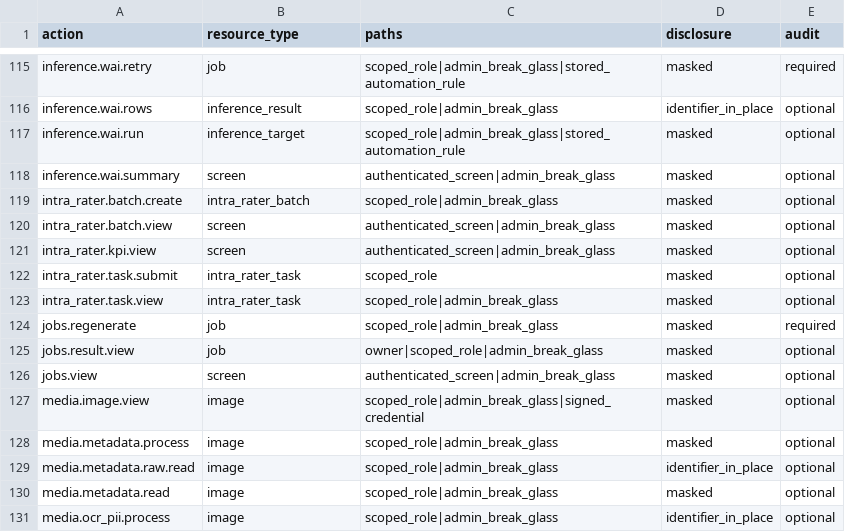
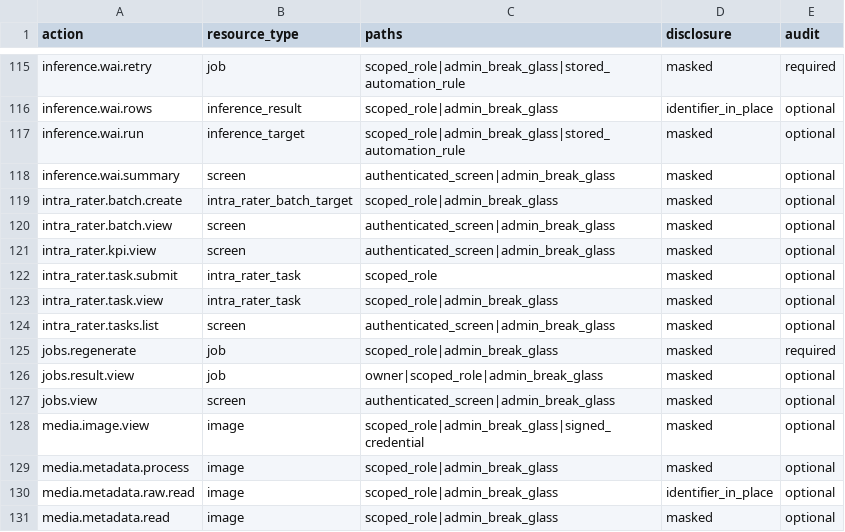
Before and after one commit to drguptavivek/fundus_img_xtract, a CSV file: docs/policy/generated/authorization_v2_role_action_matrix.csv, drawn as a sheet; only a part is shown, gaps mark what is left out; the shorter side is filled out with more unchanged rows.

Commit message:
Authorize intra-rater route family

```diff
--- a/docs/policy/generated/authorization_v2_role_action_matrix.csv
+++ b/docs/policy/generated/authorization_v2_role_action_matrix.csv
@@ -118,3 +118,3 @@ inference.wai.run,inference_target,scoped_role|admin_break_glass|stored_automati
 inference.wai.summary,screen,authenticated_screen|admin_break_glass,masked,optional
-intra_rater.batch.create,intra_rater_batch,scoped_role|admin_break_glass,masked,optional
+intra_rater.batch.create,intra_rater_batch_target,scoped_role|admin_break_glass,masked,optional
 intra_rater.batch.view,screen,authenticated_screen|admin_break_glass,masked,optional
@@ -123,2 +123,3 @@ intra_rater.task.submit,intra_rater_task,scoped_role,masked,optional
 intra_rater.task.view,intra_rater_task,scoped_role|admin_break_glass,masked,optional
+intra_rater.tasks.list,screen,authenticated_screen|admin_break_glass,masked,optional
 jobs.regenerate,job,scoped_role|admin_break_glass,masked,required
```
Also changed, not shown: 13 other files.
